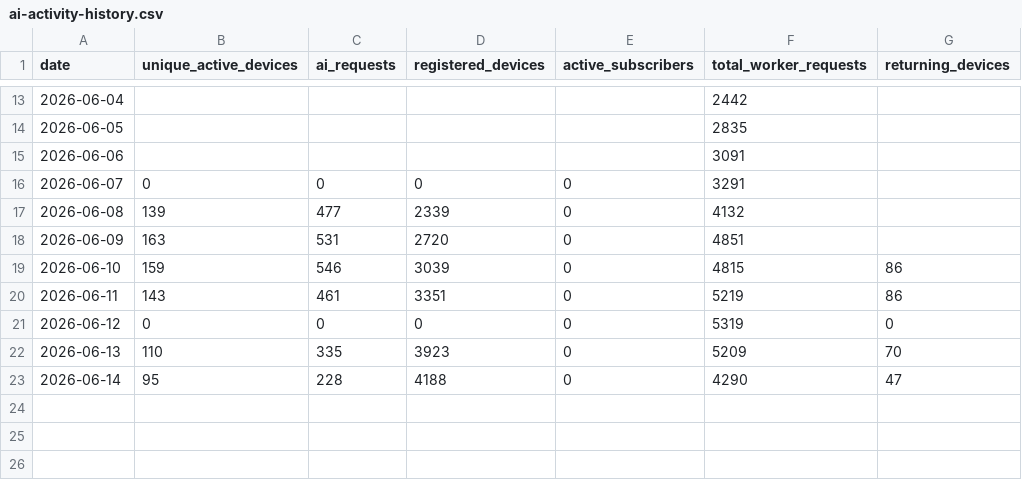
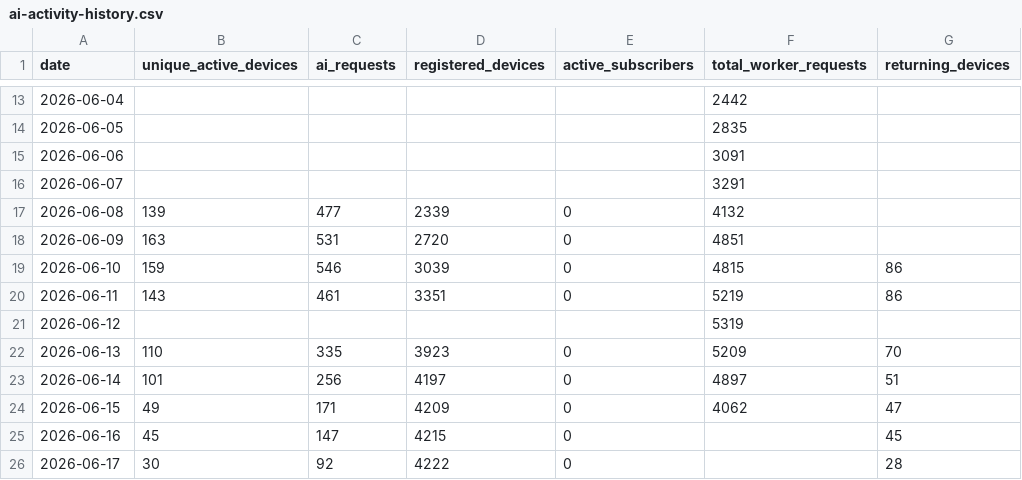
Before and after one commit to pjlawler/calorie-calc, a CSV file: proxy/data/ai-activity-history.csv, drawn as a sheet; only a part is shown, gaps mark what is left out.

```diff
--- a/proxy/data/ai-activity-history.csv
+++ b/proxy/data/ai-activity-history.csv
@@ -15,3 +15,3 @@ date,unique_active_devices,ai_requests,registered_devices,active_subscribers,tot
 2026-06-06,,,,,3091,
-2026-06-07,0,0,0,0,3291,
+2026-06-07,,,,,3291,
 2026-06-08,139,477,2339,0,4132,
@@ -20,4 +20,7 @@ date,unique_active_devices,ai_requests,registered_devices,active_subscribers,tot
 2026-06-11,143,461,3351,0,5219,86
-2026-06-12,0,0,0,0,5319,0
+2026-06-12,,,,,5319,
 2026-06-13,110,335,3923,0,5209,70
-2026-06-14,95,228,4188,0,4290,47
+2026-06-14,101,256,4197,0,4897,51
+2026-06-15,49,171,4209,0,4062,47
+2026-06-16,45,147,4215,0,,45
+2026-06-17,30,92,4222,0,,28
```
